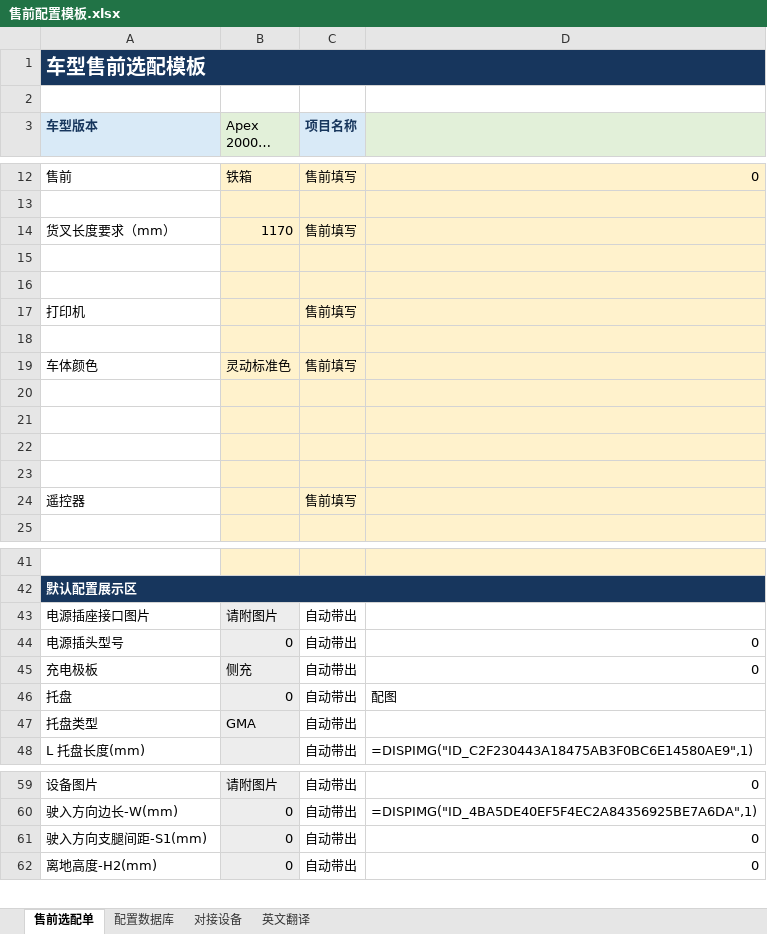
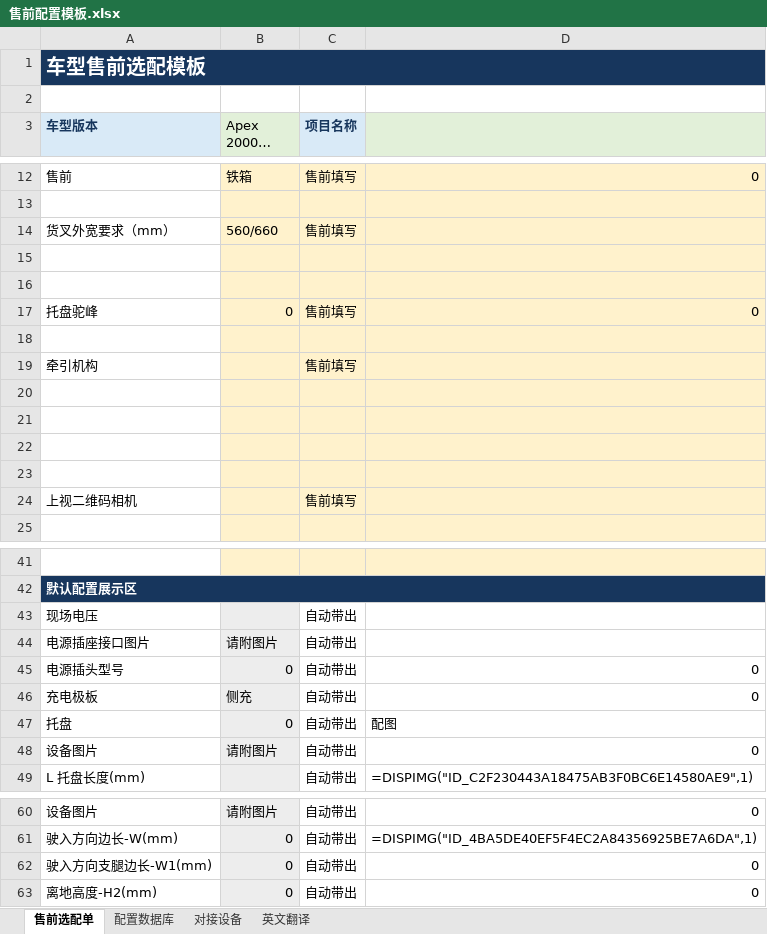
Before and after one commit to tianjiedai0111-a11y/presales-config-platform, an Excel workbook: 售前配置模板.xlsx, sheet 售前选配单, drawn as a sheet; only a part is shown, gaps mark what is left out; long unchanged cells end in …; values as stored, in another font and other column widths than the file's, no borders; removed rows and columns are numbered as before the commit, all else as after; the diff covers the shown part only; the diff names each change by its address in the sheet, - before the commit and + after, or states it on an @@ line.

```diff
--- a/售前配置模板.xlsx (sheet 售前选配单)
+++ b/售前配置模板.xlsx (sheet 售前选配单)
-row 14: 货叉长度要求（mm） | 1170 | 售前填写
+row 14: 货叉外宽要求（mm） | 560/660 | 售前填写
-row 17: 打印机 |  | 售前填写
+row 17: 托盘驼峰 | 0 | 售前填写 | 0
-row 19: 车体颜色 | 灵动标准色 | 售前填写
+row 19: 牵引机构 |  | 售前填写
-A24 (车型版本): 遥控器
+A24 (车型版本): 上视二维码相机
+row 43: 现场电压 |  | 自动带出
-row 47: 托盘类型 | GMA | 自动带出
+row 48: 设备图片 | 请附图片 | 自动带出 | 0
-A62 (车型版本): 驶入方向支腿间距-S1(mm)
+A62 (车型版本): 驶入方向支腿边长-W1(mm)
```
Also changed, not shown: 4 added rows, 5 removed rows and 7 edited cells elsewhere in this sheet, sheet 配置数据库, formulas that keep their value, hidden cells, 1 other file.
